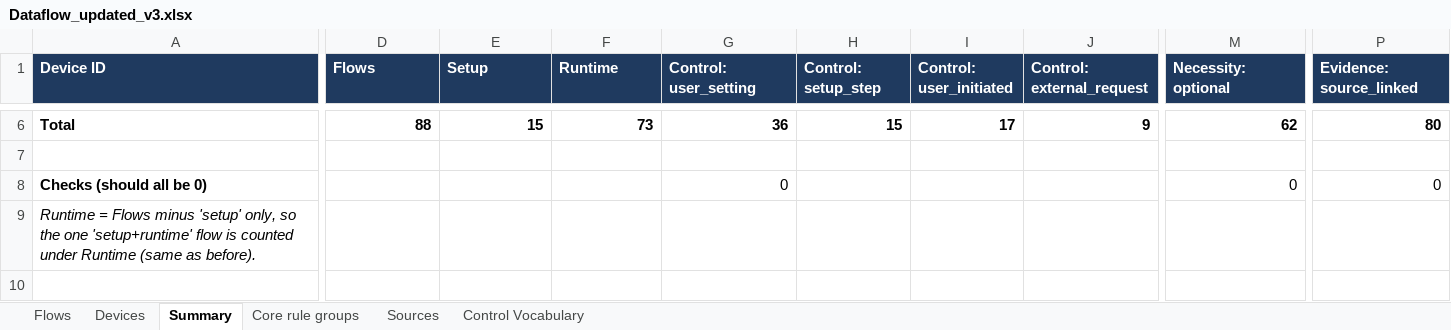
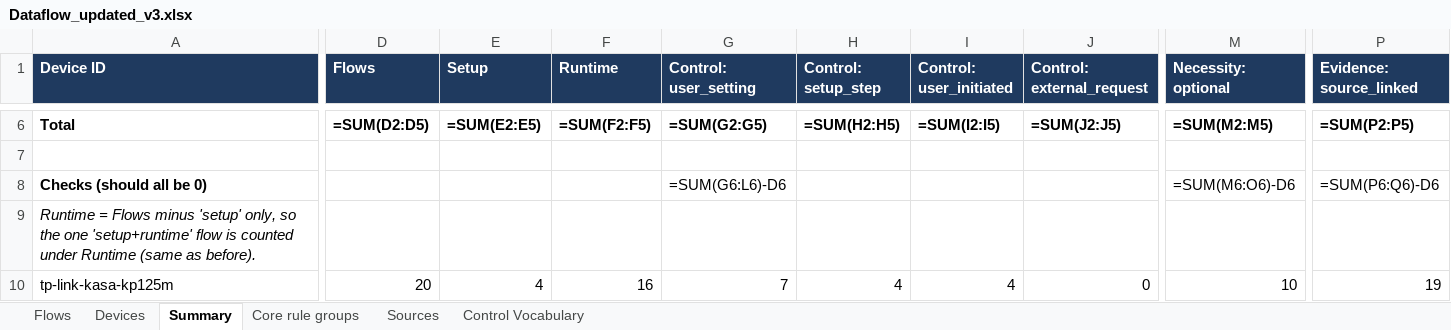
Before and after one commit to MBA009/ppd-preference-app, an Excel workbook: tools/Dataflow_updated_v3.xlsx, sheet Summary, drawn as a sheet; only a part is shown, gaps mark what is left out; values as stored, in another font and other column widths than the file's, no borders; formulas without a stored value are shown as written; rows hold the shown columns only; the diff covers the shown part only; the diff names each change by its address in the sheet, - before the commit and + after, or states it on an @@ line.

Commit message:
Research a real smart plug (TP-Link Kasa KP125M); devices that declare nothing use their category's research
- Workbook: TP-Link Kasa KP125M (smart_plug), 20 flows (19 source-linked,
  energy history through TP-Link needs a source), 5 TP-Link sources, 6 new
  core rule groups; the other 14 flows reuse existing groups. Fixtures
  rebuilt; the four existing devices are unchanged.
- A connected device without a declaration (optional in PPD) gets the
  source-linked flows of a researched device in its category, marked
  expected_from. They are evaluated and compiled like declared flows, so the
  household policy has rules for what such devices do.
- Plugwell Smart Plug P1 is in the smart_plug category: 19 expected flows
  from the KP125M, and the policy covers them.
- Device card, My home and the new-device screen say the flows are expected
  from research, not declared by the device.

```diff
--- a/tools/Dataflow_updated_v3.xlsx (sheet Summary)
+++ b/tools/Dataflow_updated_v3.xlsx (sheet Summary)
-D6 (Flows): 88
+D6 (Flows): =SUM(D2:D5)
-E6 (Setup): 15
+E6 (Setup): =SUM(E2:E5)
-F6 (Runtime): 73
+F6 (Runtime): =SUM(F2:F5)
-G6 (Control: user_setting): 36
+G6 (Control: user_setting): =SUM(G2:G5)
-H6 (Control: setup_step): 15
+H6 (Control: setup_step): =SUM(H2:H5)
-I6 (Control: user_initiated): 17
+I6 (Control: user_initiated): =SUM(I2:I5)
-J6 (Control: external_request): 9
+J6 (Control: external_request): =SUM(J2:J5)
-M6 (Necessity: optional): 62
+M6 (Necessity: optional): =SUM(M2:M5)
-P6 (Evidence: source_linked): 80
+P6 (Evidence: source_linked): =SUM(P2:P5)
-G8 (Control: user_setting): 0
+G8 (Control: user_setting): =SUM(G6:L6)-D6
-M8 (Necessity: optional): 0
+M8 (Necessity: optional): =SUM(M6:O6)-D6
-P8 (Evidence: source_linked): 0
+P8 (Evidence: source_linked): =SUM(P6:Q6)-D6
+row 10: tp-link-kasa-kp125m | 20 | 4 | 16 | 7 | 4 | 4 | 0 | 10 | 19
```
Also changed, not shown: 61 edited cells elsewhere in this sheet, sheet Flows, sheet Core rule groups, sheet Sources, sheet Devices, charts or pictures, 11 other files.
